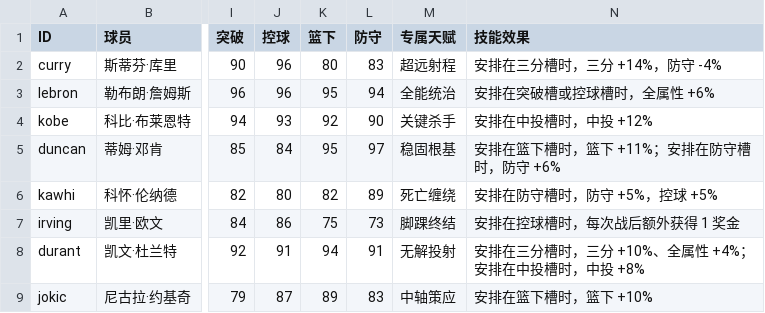
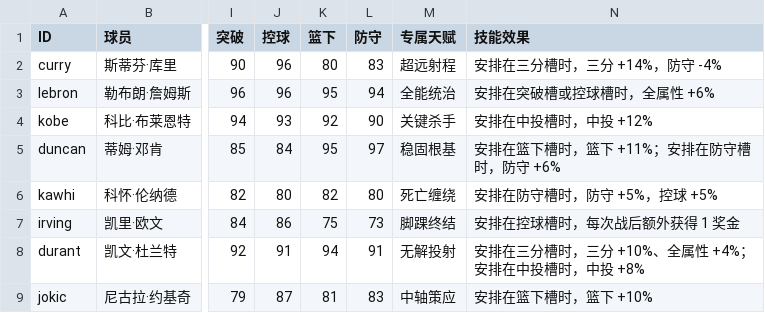
Before and after one commit to Weile-123/MySupFusion, a CSV file: docs/data/my-game-players.csv, drawn as a sheet; only a part is shown, gaps mark what is left out; the diff covers the shown part only; the diff names each change by its address in the sheet, - before the commit and + after, or states it on an @@ line.

```diff
--- a/docs/data/my-game-players.csv
+++ b/docs/data/my-game-players.csv
-L6 (防守): 89
+L6 (防守): 80
-K9 (篮下): 89
+K9 (篮下): 81
```
Also changed, not shown: 28 edited cells elsewhere in this file, 11 other files.
